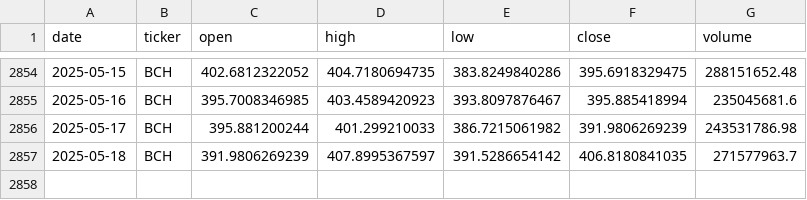
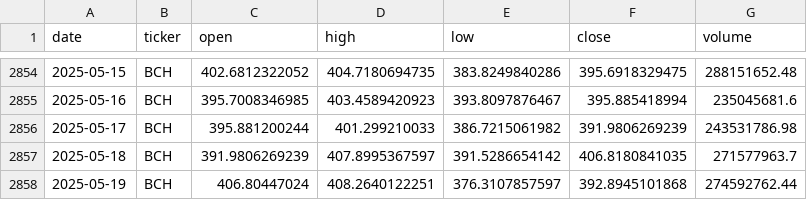
Before and after one commit to gvswann/Crypto-Demo-Kaggle-Downloader-MK.-II, a CSV file: data/BCH.csv, drawn as a sheet; only a part is shown, gaps mark what is left out; the diff names each change by its address in the sheet, - before the commit and + after, or states it on an @@ line.

```diff
--- a/data/BCH.csv
+++ b/data/BCH.csv
+row 2858: 2025-05-19 | BCH | 406.80447024 | 408.2640122251 | 376.3107857597 | 392.8945101868 | 274592762.44
```
Also changed, not shown: data/BNB.csv, data/BTC.csv, 15 other files.
